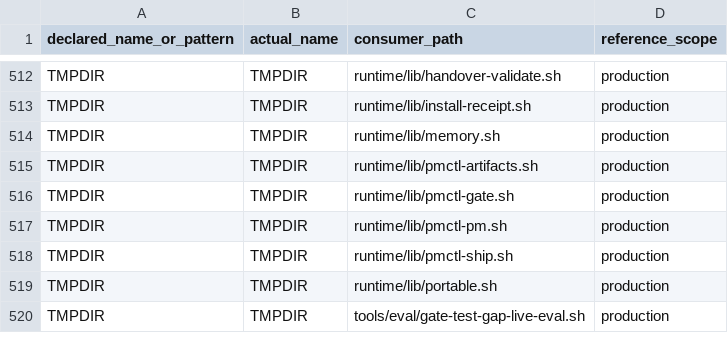
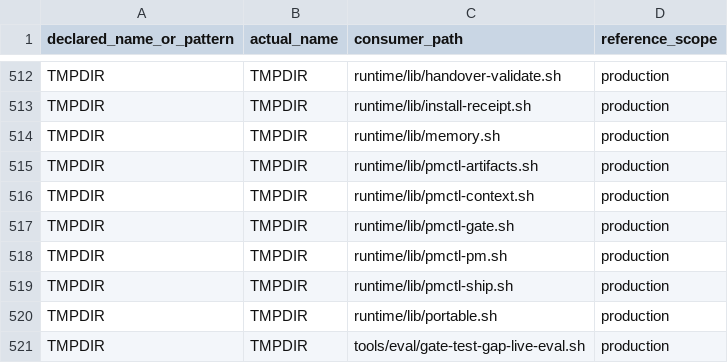
Before and after one commit to screenleon/pm-dispatch, a TSV file: docs/architecture/script-variable-consumers.tsv, drawn as a sheet; only a part is shown, gaps mark what is left out.

```diff
--- a/docs/architecture/script-variable-consumers.tsv
+++ b/docs/architecture/script-variable-consumers.tsv
@@ -515,2 +515,3 @@ TMPDIR	TMPDIR	runtime/lib/memory.sh	production
 TMPDIR	TMPDIR	runtime/lib/pmctl-artifacts.sh	production
+TMPDIR	TMPDIR	runtime/lib/pmctl-context.sh	production
 TMPDIR	TMPDIR	runtime/lib/pmctl-gate.sh	production
```
Also changed, not shown: 4 other files.
